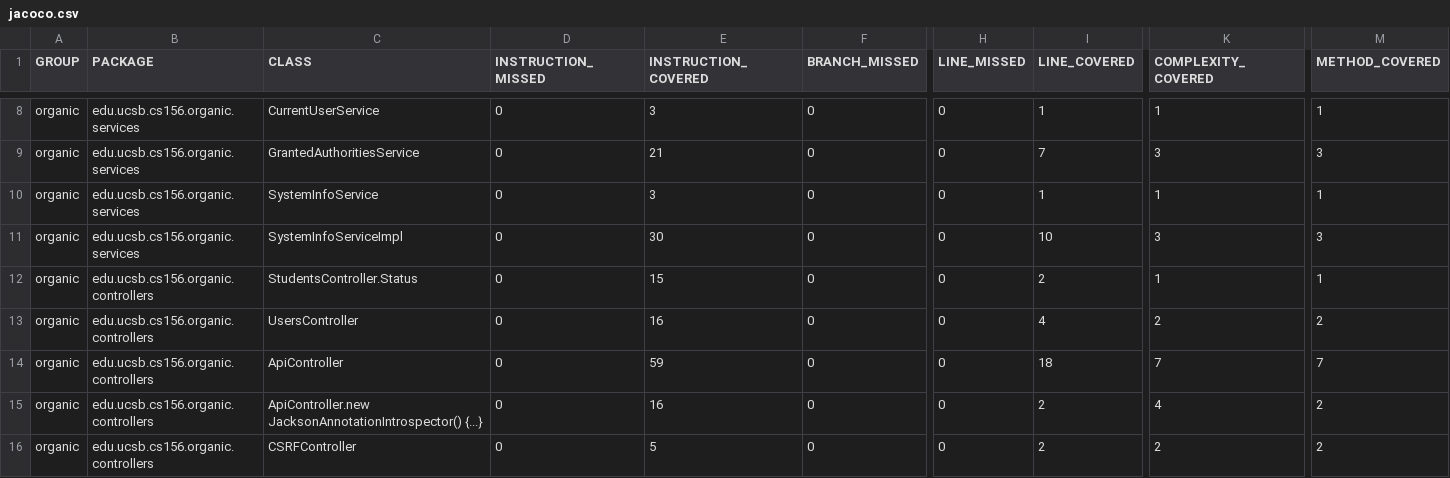
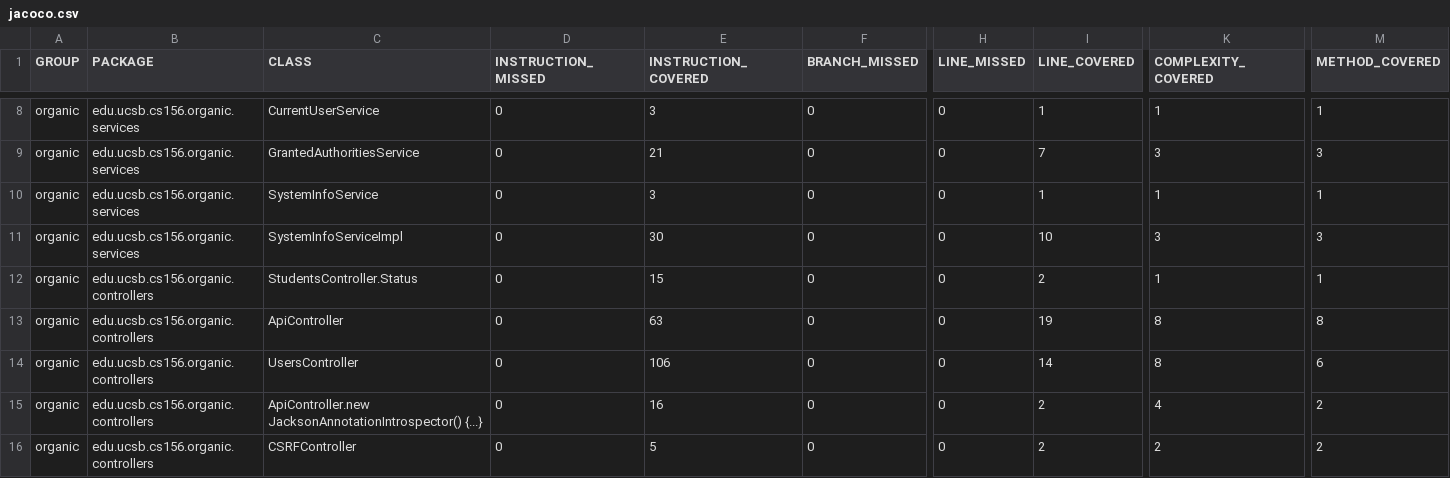
Before and after one commit to ucsb-cs156-f23/proj-organic-f23-6pm-2, a CSV file: jacoco/jacoco.csv, drawn as a sheet; only a part is shown, gaps mark what is left out; removed rows and columns are numbered as before the commit, all else as after; rows hold the shown columns only; the diff names each change by its address in the sheet, - before the commit and + after, or states it on an @@ line.

Commit message:
Deploying to gh-pages from @ ucsb-cs156-f23/proj-organic-f23-6pm-2@49ac6973bbee43444e0b214de5f1242590040ba7 🚀

```diff
--- a/jacoco/jacoco.csv
+++ b/jacoco/jacoco.csv
-row 13: organic | edu.ucsb.cs156.organic.controllers | UsersController | 0 | 16 | 0 | 0 | 4 | 2 | 2
-E13 (INSTRUCTION_COVERED): 59
+E13 (INSTRUCTION_COVERED): 63
-I13 (LINE_COVERED): 18
+I13 (LINE_COVERED): 19
-K13 (COMPLEXITY_COVERED): 7
+K13 (COMPLEXITY_COVERED): 8
-M13 (METHOD_COVERED): 7
+M13 (METHOD_COVERED): 8
+row 14: organic | edu.ucsb.cs156.organic.controllers | UsersController | 0 | 106 | 0 | 0 | 14 | 8 | 6
```
Also changed, not shown: 10 other files.
